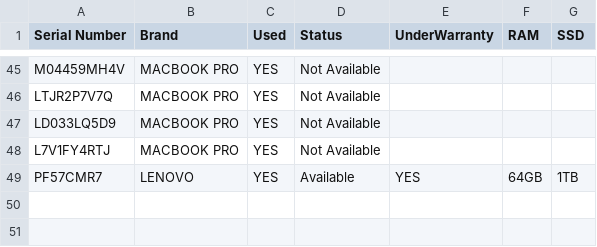
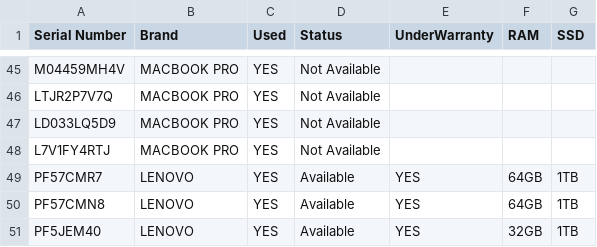
Before and after one commit to RipanjotKaur/MyProjects, a CSV file: Streamlit/Devices/DevicesHealth.csv, drawn as a sheet; only a part is shown, gaps mark what is left out.

Commit message:
Added devices

```diff
--- a/Streamlit/Devices/DevicesHealth.csv
+++ b/Streamlit/Devices/DevicesHealth.csv
@@ -49 +49,3 @@ L7V1FY4RTJ,MACBOOK PRO,YES,Not Available,,,
 PF57CMR7,LENOVO,YES,Available,YES,64GB,1TB
+PF57CMN8,LENOVO,YES,Available,YES,64GB,1TB
+PF5JEM40,LENOVO,YES,Available,YES,32GB,1TB
```
